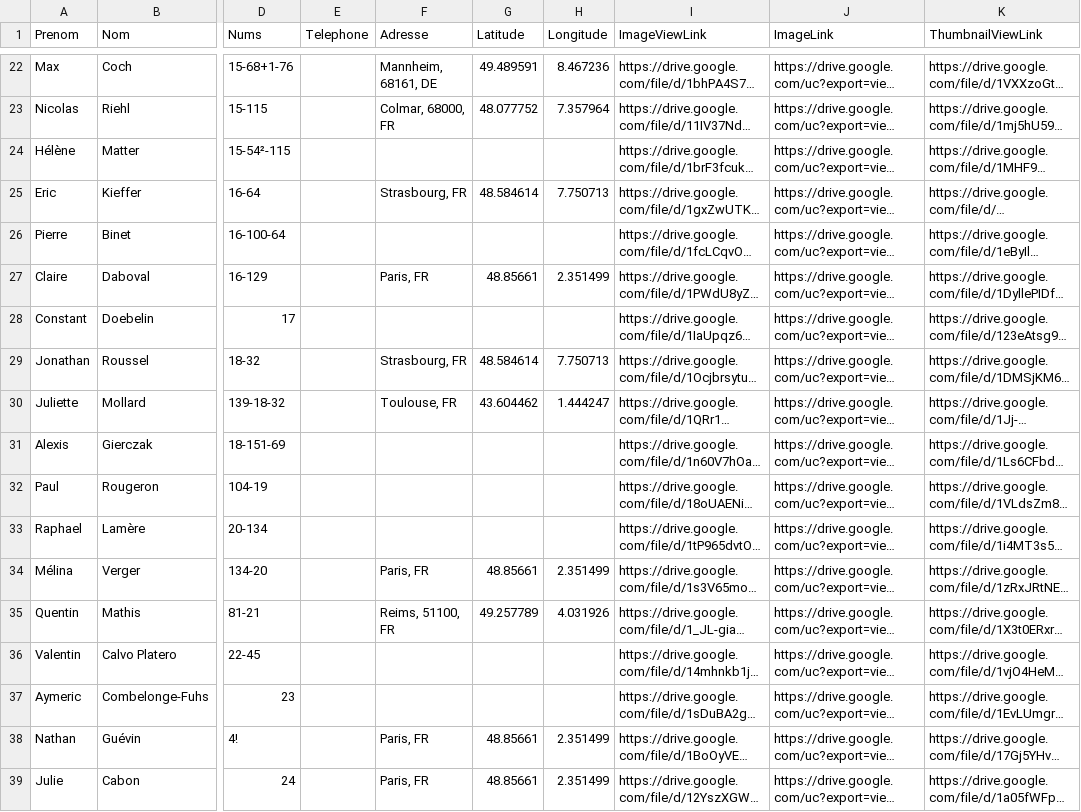
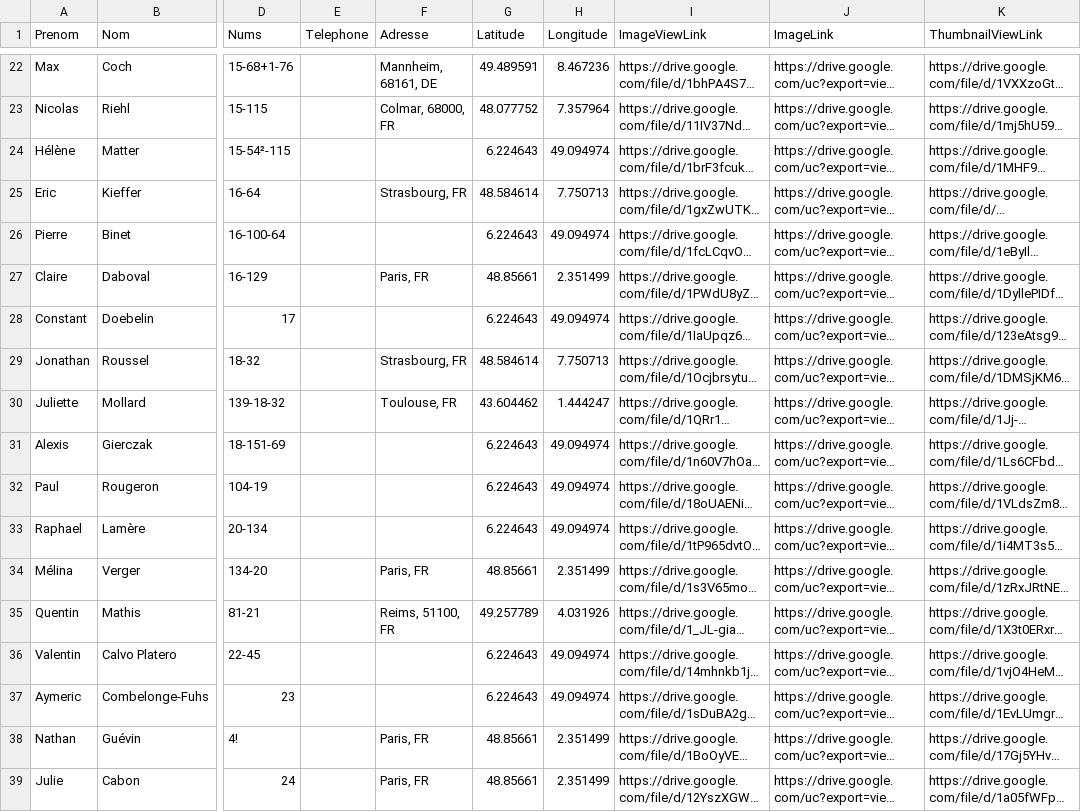
Before and after one commit to AlcolOfficial/Me217Map, a CSV file: data.csv, drawn as a sheet; only a part is shown, gaps mark what is left out; long unchanged cells end in …; the diff covers the shown part only; the diff names each change by its address in the sheet, - before the commit and + after, or states it on an @@ line.

Commit message:
Add files via upload

```diff
--- a/data.csv
+++ b/data.csv
-G24 (Latitude): (empty)
+G24 (Latitude): 6.224643
-H24 (Longitude): (empty)
+H24 (Longitude): 49.094974
-G26 (Latitude): (empty)
+G26 (Latitude): 6.224643
-H26 (Longitude): (empty)
+H26 (Longitude): 49.094974
-G28 (Latitude): (empty)
+G28 (Latitude): 6.224643
-H28 (Longitude): (empty)
+H28 (Longitude): 49.094974
-G31:G33 (Latitude): (empty)
+G31:G33 (Latitude): 6.224643
-H31:H33 (Longitude): (empty)
+H31:H33 (Longitude): 49.094974
-G36:G37 (Latitude): (empty)
+G36:G37 (Latitude): 6.224643
-H36:H37 (Longitude): (empty)
+H36:H37 (Longitude): 49.094974
```
Also changed, not shown: 140 edited cells elsewhere in this file.
